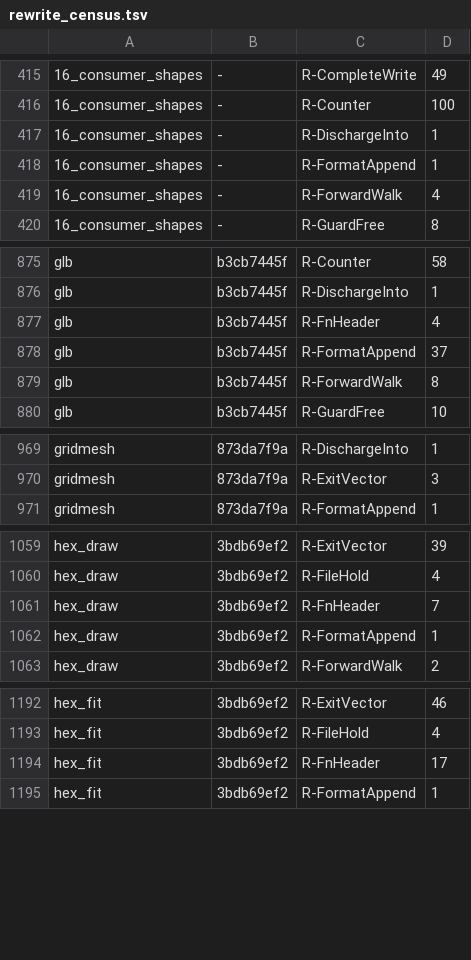
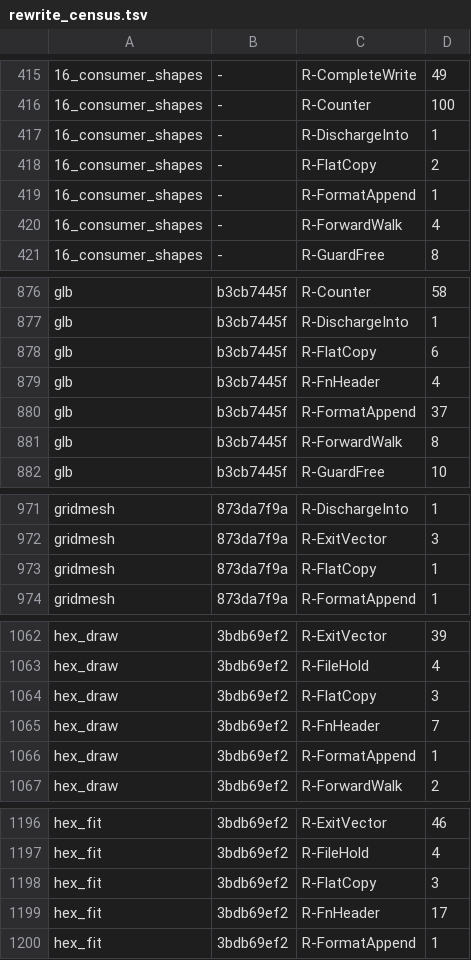
Before and after one commit to loft-lang/loft, a TSV file: bench/portal/rewrite_census.tsv, drawn as a sheet; only a part is shown, gaps mark what is left out; the diff covers the shown part only.

```diff
--- a/bench/portal/rewrite_census.tsv
+++ b/bench/portal/rewrite_census.tsv
@@ -417,2 +417,3 @@
 16_consumer_shapes	-	R-DischargeInto	1
+16_consumer_shapes	-	R-FlatCopy	2
 16_consumer_shapes	-	R-FormatAppend	1
@@ -876,2 +877,3 @@ glb	b3cb7445f	R-Counter	58
 glb	b3cb7445f	R-DischargeInto	1
+glb	b3cb7445f	R-FlatCopy	6
 glb	b3cb7445f	R-FnHeader	4
@@ -970,2 +972,3 @@ gridmesh	873da7f9a	R-DischargeInto	1
 gridmesh	873da7f9a	R-ExitVector	3
+gridmesh	873da7f9a	R-FlatCopy	1
 gridmesh	873da7f9a	R-FormatAppend	1
@@ -1060,2 +1063,3 @@ hex_draw	3bdb69ef2	R-ExitVector	39
 hex_draw	3bdb69ef2	R-FileHold	4
+hex_draw	3bdb69ef2	R-FlatCopy	3
 hex_draw	3bdb69ef2	R-FnHeader	7
@@ -1193,2 +1197,3 @@ hex_fit	3bdb69ef2	R-ExitVector	46
 hex_fit	3bdb69ef2	R-FileHold	4
+hex_fit	3bdb69ef2	R-FlatCopy	3
 hex_fit	3bdb69ef2	R-FnHeader	17
```
Also changed, not shown: 5 added rows and 2 edited cells elsewhere in this file, 1 other file.
